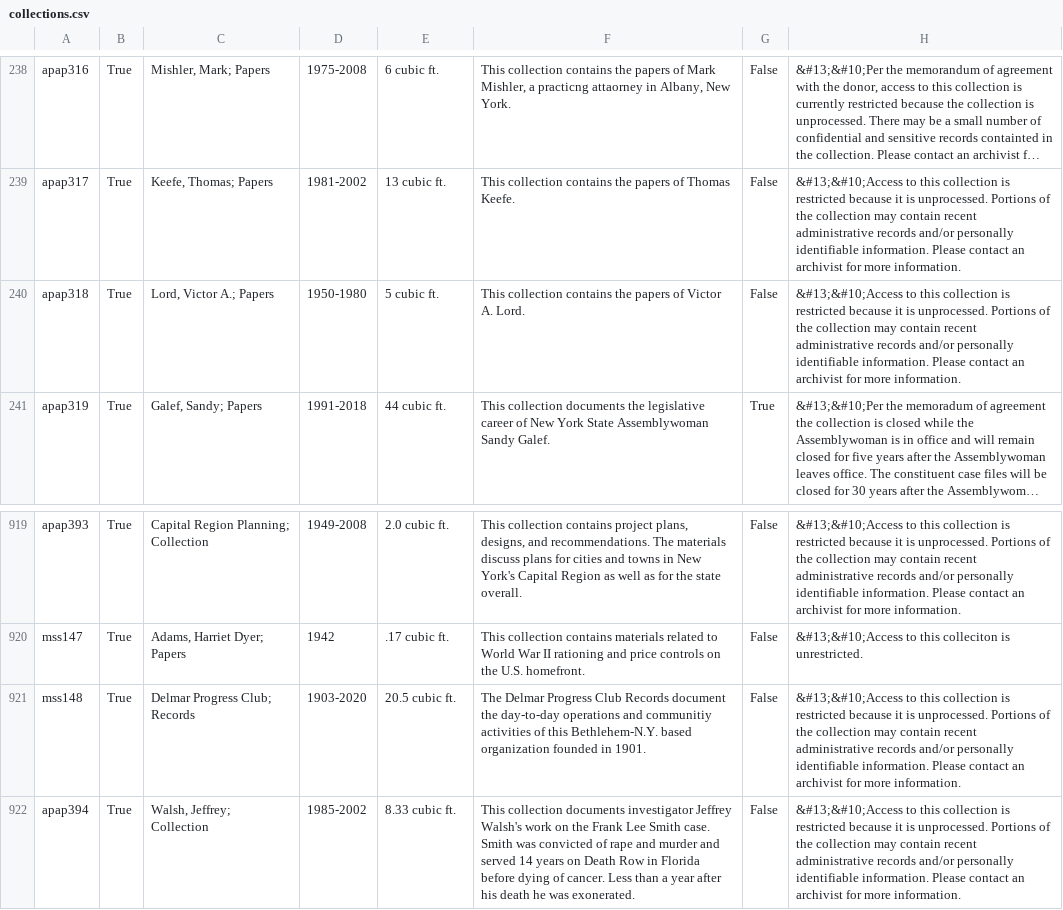
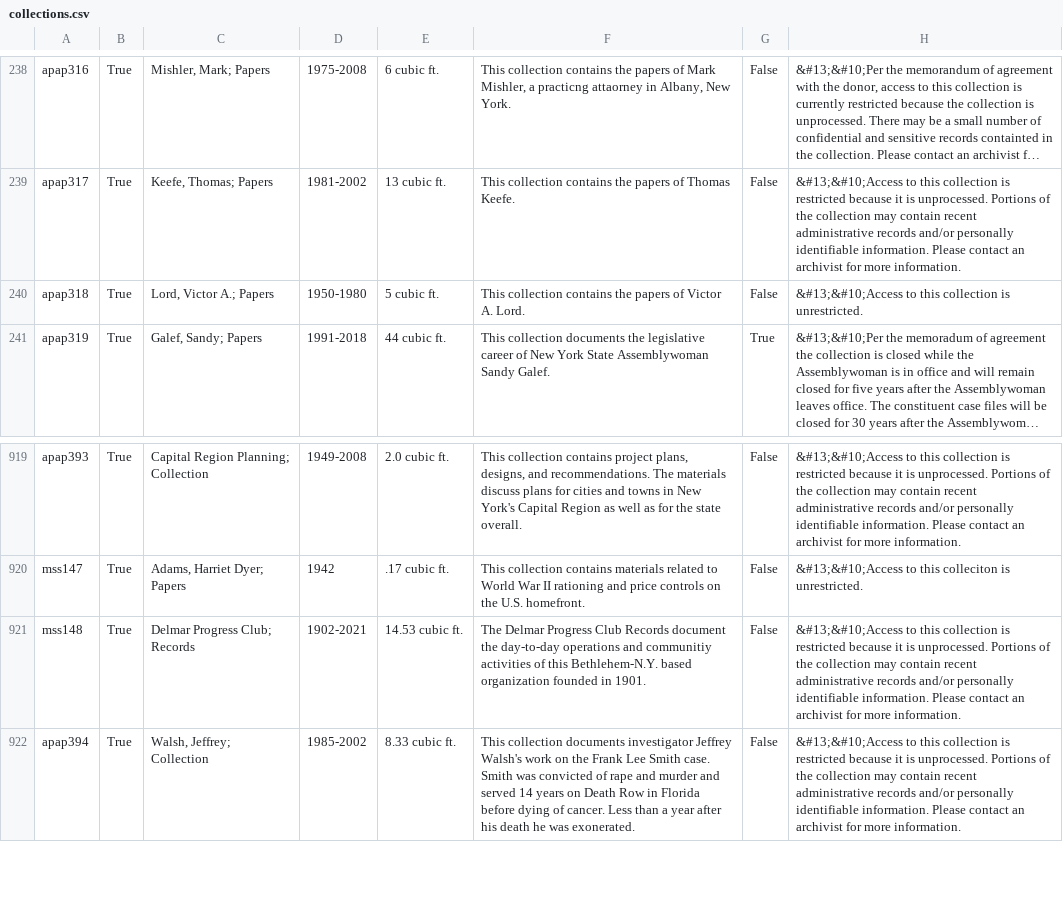
Before and after one commit to UAlbanyArchives/collections, a CSV file: staticData/collections.csv, drawn as a sheet; only a part is shown, gaps mark what is left out; long unchanged cells end in …; the diff names each change by its address in the sheet, - before the commit and + after, or states it on an @@ line.

Commit message:
modified collections exported from ArchivesSpace

```diff
--- a/staticData/collections.csv
+++ b/staticData/collections.csv
-H240: …collection is restricted because it is unprocessed. Portions of the collection may contain recent administrative records and/or personally identifiable information. Please contact an archivist for more information.
+H240: …collection is unrestricted.
-D921: 1903-2020
+D921: 1902-2021
-E921: 20.5 cubic ft.
+E921: 14.53 cubic ft.
```
Also changed, not shown: 3 other files.
